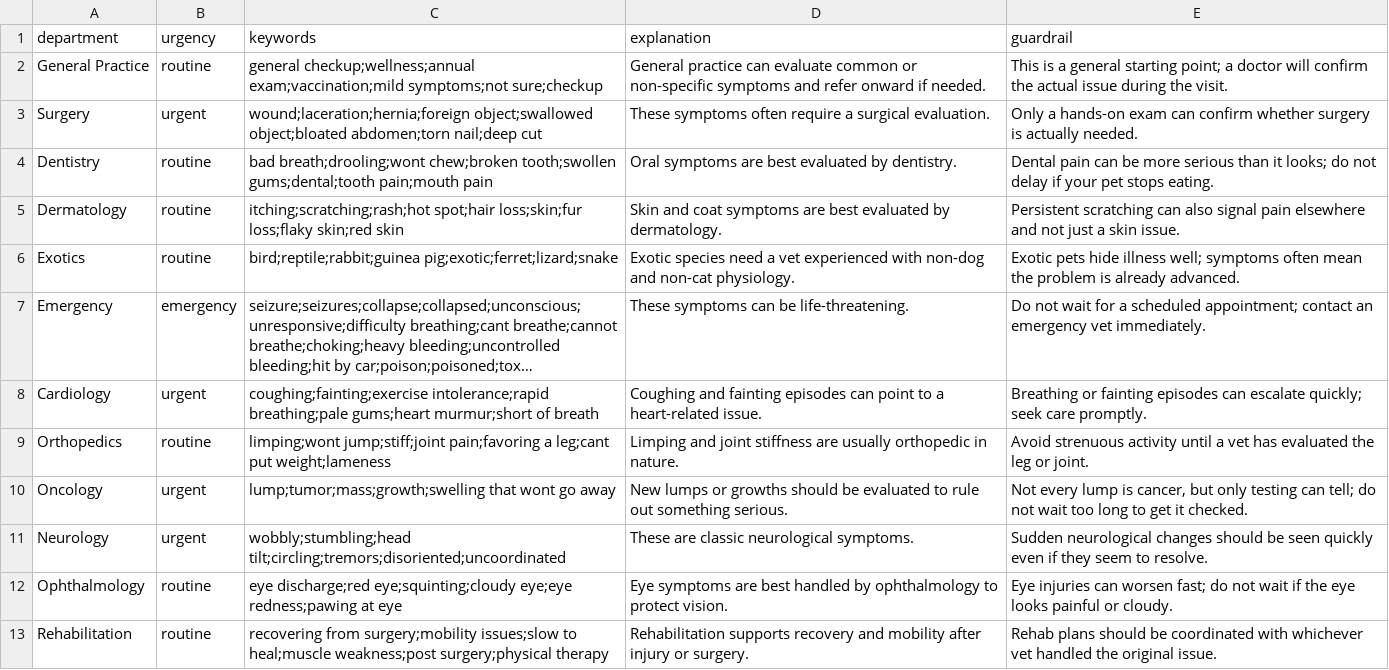
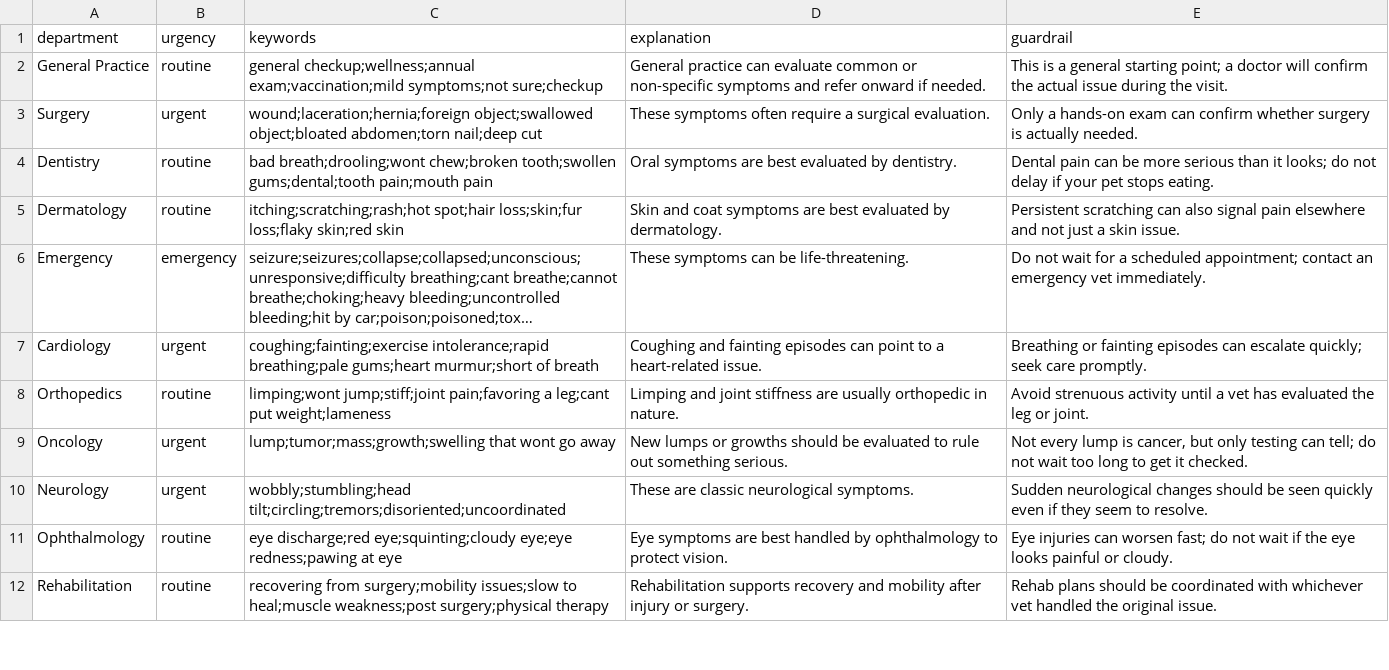
Before and after one commit to jasmine-lc-cuny/ai110-module-final-applied-ai-system, a CSV file: data/symptom_guides.csv, drawn as a sheet; only a part is shown; long unchanged cells end in …; the diff names each change by its address in the sheet, - before the commit and + after, or states it on an @@ line.

```diff
--- a/data/symptom_guides.csv
+++ b/data/symptom_guides.csv
-row 6: Exotics | routine | bird;reptile;rabbit;guinea pig;exotic;ferret;lizard;snake | Exotic species need a vet experienced with non-dog and non-cat physiology. | Exotic pets hide illness well; symptoms often mean the problem is already advanced.
```
Also changed, not shown: 3 other files.
